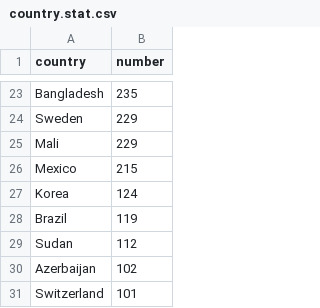
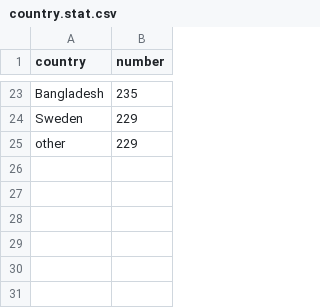
Before and after one commit to liuwei283/TIMEDB, a CSV file: data/static_viz_data/country.stat.csv, drawn as a sheet; only a part is shown, gaps mark what is left out.

Commit message:
country pie chart

```diff
--- a/data/static_viz_data/country.stat.csv
+++ b/data/static_viz_data/country.stat.csv
@@ -24,8 +24,2 @@ Bangladesh,235
 Sweden,229
-Mali,229
-Mexico,215
-Korea,124
-Brazil,119
-Sudan,112
-Azerbaijan,102
-Switzerland,101
+other,229
```
Also changed, not shown: 1 other file.
